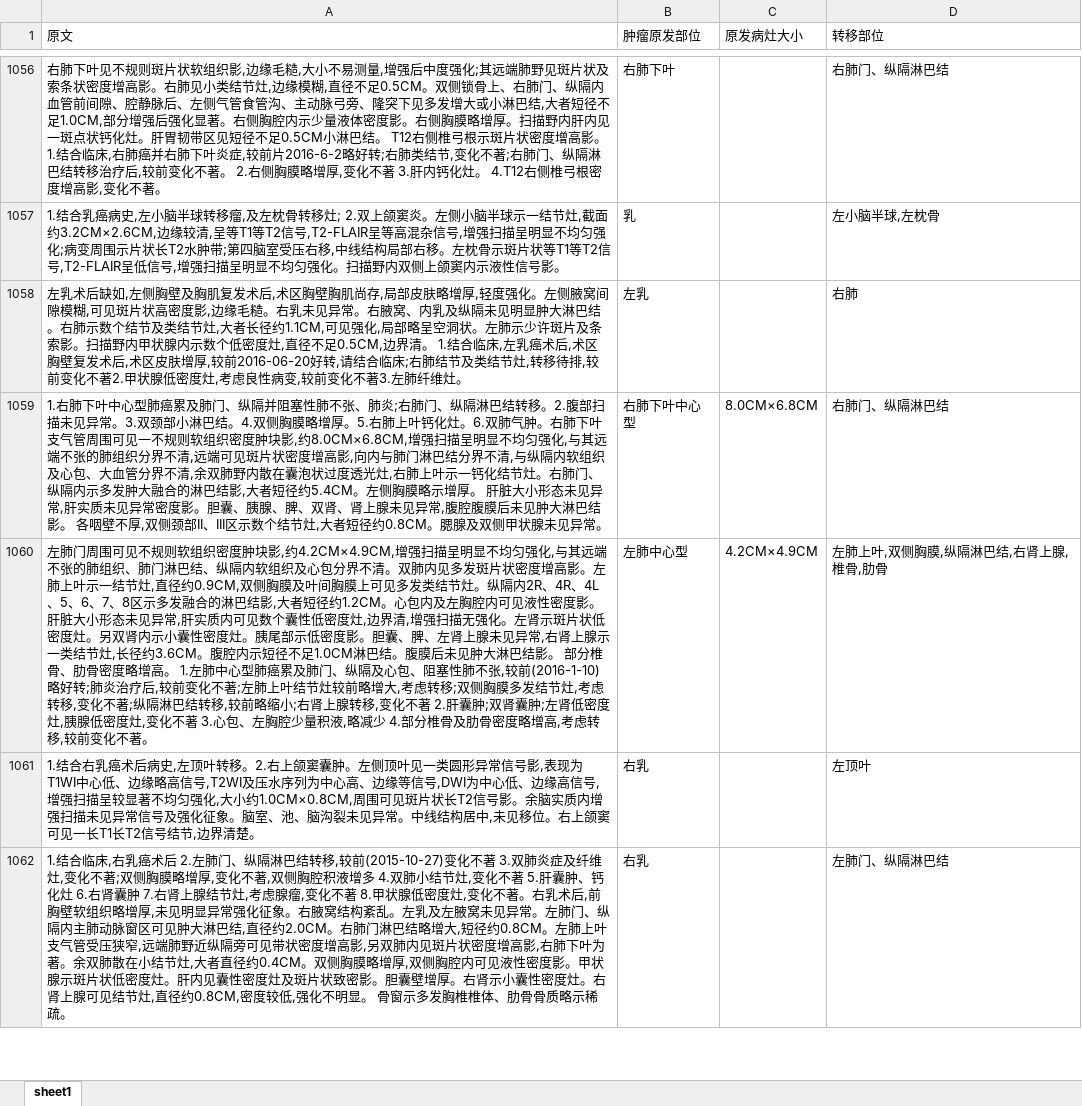
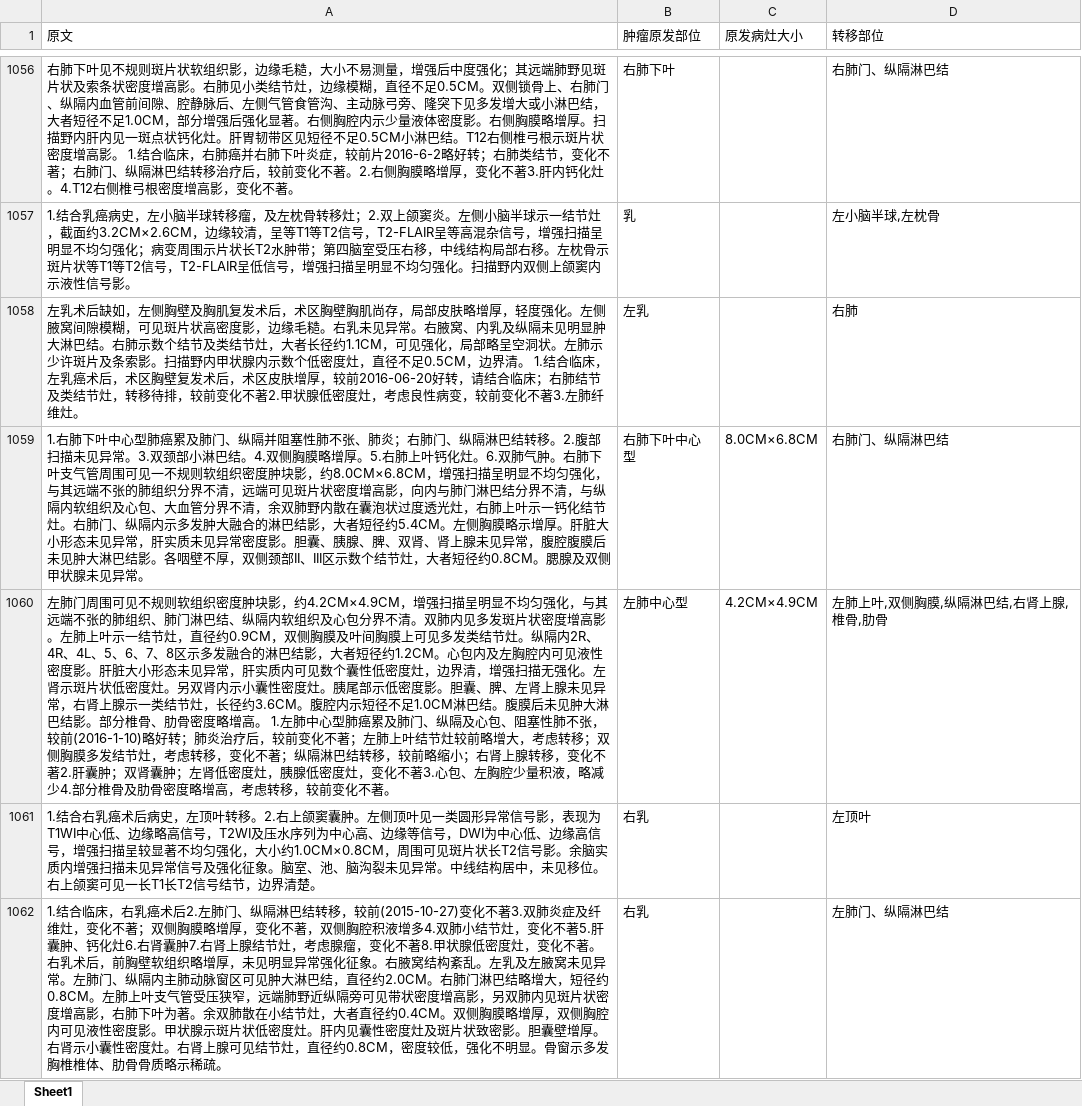
Before and after one commit to Just-silent/CCKS_EE, an Excel workbook: data/task2_train_reformat.xlsx, sheet Sheet1, drawn as a sheet; only a part is shown, gaps mark what is left out; values as stored, in another font and other column widths than the file's, no borders; the diff covers the shown part only; the diff names each change by its address in the sheet, - before the commit and + after, or states it on an @@ line.

Commit message:
update ccks

```diff
--- a/data/task2_train_reformat.xlsx (sheet Sheet1)
+++ b/data/task2_train_reformat.xlsx (sheet Sheet1)
-sheet tab: sheet1
+sheet tab: Sheet1
-A1056 (原文): …软组织影,边缘毛糙,大小不易测量,增强后中度强化;其远端肺野见斑片状及索条状密度增高影。右肺见小类结节灶,边缘模糊,直径不足0.5CM。双侧锁骨上、右肺门、纵隔内血管前间隙、腔静脉后、左侧气管食管沟、主动脉弓旁、隆突下见多发增大或小淋巴结,大者短径不足1.0CM,部分增强后强化显著。右侧胸腔内示少量液体密度影。右侧胸膜略增厚。扫描野内肝内见一斑点状钙化灶。肝胃韧带区见短径不足0.5CM小淋巴结。 T12右侧椎弓根示斑片状密度增高影。 1.结合临床,右肺癌并右肺下叶炎症,较前片2016-6-2略好转;右肺类结节,变化不著;右肺门、纵隔淋巴结转移治疗后,较前变化不著。 2.右侧胸膜略增厚,变化不著 3.肝内钙化灶。 4.T12右侧椎弓根密度增高影,变化不著…
+A1056 (原文): …软组织影，边缘毛糙，大小不易测量，增强后中度强化；其远端肺野见斑片状及索条状密度增高影。右肺见小类结节灶，边缘模糊，直径不足0.5CM。双侧锁骨上、右肺门、纵隔内血管前间隙、腔静脉后、左侧气管食管沟、主动脉弓旁、隆突下见多发增大或小淋巴结，大者短径不足1.0CM，部分增强后强化显著。右侧胸腔内示少量液体密度影。右侧胸膜略增厚。扫描野内肝内见一斑点状钙化灶。肝胃韧带区见短径不足0.5CM小淋巴结。T12右侧椎弓根示斑片状密度增高影。 1.结合临床，右肺癌并右肺下叶炎症，较前片2016-6-2略好转；右肺类结节，变化不著；右肺门、纵隔淋巴结转移治疗后，较前变化不著。2.右侧胸膜略增厚，变化不著3.肝内钙化灶。4.T12右侧椎弓根密度增高影，变化不著…
-A1057 (原文): …乳癌病史,左小脑半球转移瘤,及左枕骨转移灶; 2.双上颌窦炎。左侧小脑半球示一结节灶,截面约3.2CM×2.6CM,边缘较清,呈等T1等T2信号,T2-FLAIR呈等高混杂信号,增强扫描呈明显不均匀强化;病变周围示片状长T2水肿带;第四脑室受压右移,中线结构局部右移。左枕骨示斑片状等T1等T2信号,T2-FLAIR呈低信号,增强扫描…
+A1057 (原文): …乳癌病史，左小脑半球转移瘤，及左枕骨转移灶；2.双上颌窦炎。左侧小脑半球示一结节灶，截面约3.2CM×2.6CM，边缘较清，呈等T1等T2信号，T2-FLAIR呈等高混杂信号，增强扫描呈明显不均匀强化；病变周围示片状长T2水肿带；第四脑室受压右移，中线结构局部右移。左枕骨示斑片状等T1等T2信号，T2-FLAIR呈低信号，增强扫描…
-A1058 (原文): …术后缺如,左侧胸壁及胸肌复发术后,术区胸壁胸肌尚存,局部皮肤略增厚,轻度强化。左侧腋窝间隙模糊,可见斑片状高密度影,边缘毛糙。右乳未见异常。右腋窝、内乳及纵隔未见明显肿大淋巴结。右肺示数个结节及类结节灶,大者长径约1.1CM,可见强化,局部略呈空洞状。左肺示少许斑片及条索影。扫描野内甲状腺内示数个低密度灶,直径不足0.5CM,边界清。 1.结合临床,左乳癌术后,术区胸壁复发术后,术区皮肤增厚,较前2016-06-20好转,请结合临床;右肺结节及类结节灶,转移待排,较前变化不著2.甲状腺低密度灶,考虑良性病变,较前变化…
+A1058 (原文): …术后缺如，左侧胸壁及胸肌复发术后，术区胸壁胸肌尚存，局部皮肤略增厚，轻度强化。左侧腋窝间隙模糊，可见斑片状高密度影，边缘毛糙。右乳未见异常。右腋窝、内乳及纵隔未见明显肿大淋巴结。右肺示数个结节及类结节灶，大者长径约1.1CM，可见强化，局部略呈空洞状。左肺示少许斑片及条索影。扫描野内甲状腺内示数个低密度灶，直径不足0.5CM，边界清。 1.结合临床，左乳癌术后，术区胸壁复发术后，术区皮肤增厚，较前2016-06-20好转，请结合临床；右肺结节及类结节灶，转移待排，较前变化不著2.甲状腺低密度灶，考虑良性病变，较前变化…
-A1059 (原文): …张、肺炎;右肺门、纵隔淋巴结转移。2.腹部扫描未见异常。3.双颈部小淋巴结。4.双侧胸膜略增厚。5.右肺上叶钙化灶。6.双肺气肿。右肺下叶支气管周围可见一不规则软组织密度肿块影,约8.0CM×6.8CM,增强扫描呈明显不均匀强化,与其远端不张的肺组织分界不清,远端可见斑片状密度增高影,向内与肺门淋巴结分界不清,与纵隔内软组织及心包、大血管分界不清,余双肺野内散在囊泡状过度透光灶,右肺上叶示一钙化结节灶。右肺门、纵隔内示多发肿大融合的淋巴结影,大者短径约5.4CM。左侧胸膜略示增厚。 肝脏大小形态未见异常,肝实质未见异常密度影。胆囊、胰腺、脾、双肾、肾上腺未见异常,腹腔腹膜后未见肿大淋巴结影。 各咽壁不厚,双侧颈部II、III区示数个结节灶,大者短径…
+A1059 (原文): …张、肺炎；右肺门、纵隔淋巴结转移。2.腹部扫描未见异常。3.双颈部小淋巴结。4.双侧胸膜略增厚。5.右肺上叶钙化灶。6.双肺气肿。右肺下叶支气管周围可见一不规则软组织密度肿块影，约8.0CM×6.8CM，增强扫描呈明显不均匀强化，与其远端不张的肺组织分界不清，远端可见斑片状密度增高影，向内与肺门淋巴结分界不清，与纵隔内软组织及心包、大血管分界不清，余双肺野内散在囊泡状过度透光灶，右肺上叶示一钙化结节灶。右肺门、纵隔内示多发肿大融合的淋巴结影，大者短径约5.4CM。左侧胸膜略示增厚。肝脏大小形态未见异常，肝实质未见异常密度影。胆囊、胰腺、脾、双肾、肾上腺未见异常，腹腔腹膜后未见肿大淋巴结影。各咽壁不厚，双侧颈部II、III区示数个结节灶，大者短径…
-A1060 (原文): …度肿块影,约4.2CM×4.9CM,增强扫描呈明显不均匀强化,与其远端不张的肺组织、肺门淋巴结、纵隔内软组织及心包分界不清。双肺内见多发斑片状密度增高影。左肺上叶示一结节灶,直径约0.9CM,双侧胸膜及叶间胸膜上可见多发类结节灶。纵隔内2R、4R、4L、5、6、7、8区示多发融合的淋巴结影,大者短径约1.2CM。心包内及左胸腔内可见液性密度影。 肝脏大小形态未见异常,肝实质内可见数个囊性低密度灶,边界清,增强扫描无强化。左肾示斑片状低密度灶。另双肾内示小囊性密度灶。胰尾部示低密度影。胆囊、脾、左肾上腺未见异常,右肾上腺示一类结节灶,长径约3.6CM。腹腔内示短径不足1.0CM淋巴结。腹膜后未见肿大淋巴结影。 部分椎骨、肋骨密度略增高。 1.左肺中心型肺癌累及肺门、纵隔及心包、阻塞性肺不张,较前(2016-1-10)略好转;肺炎治疗后,较前变化不著;左肺上叶结节灶较前略增大,考虑转移;双侧胸膜多发结节灶,考虑转移,变化不著;纵隔淋巴结转移,较前略缩小;右肾上腺转移,变化不著 2.肝囊肿;双肾囊肿;左肾低密度灶,胰腺低密度灶,变化不著 3.心包、左胸腔少量积液,略减少 4.部分椎骨及肋骨密度略增高,考虑转移,较前变化…
+A1060 (原文): …度肿块影，约4.2CM×4.9CM，增强扫描呈明显不均匀强化，与其远端不张的肺组织、肺门淋巴结、纵隔内软组织及心包分界不清。双肺内见多发斑片状密度增高影。左肺上叶示一结节灶，直径约0.9CM，双侧胸膜及叶间胸膜上可见多发类结节灶。纵隔内2R、4R、4L、5、6、7、8区示多发融合的淋巴结影，大者短径约1.2CM。心包内及左胸腔内可见液性密度影。肝脏大小形态未见异常，肝实质内可见数个囊性低密度灶，边界清，增强扫描无强化。左肾示斑片状低密度灶。另双肾内示小囊性密度灶。胰尾部示低密度影。胆囊、脾、左肾上腺未见异常，右肾上腺示一类结节灶，长径约3.6CM。腹腔内示短径不足1.0CM淋巴结。腹膜后未见肿大淋巴结影。部分椎骨、肋骨密度略增高。 1.左肺中心型肺癌累及肺门、纵隔及心包、阻塞性肺不张，较前(2016-1-10)略好转；肺炎治疗后，较前变化不著；左肺上叶结节灶较前略增大，考虑转移；双侧胸膜多发结节灶，考虑转移，变化不著；纵隔淋巴结转移，较前略缩小；右肾上腺转移，变化不著2.肝囊肿；双肾囊肿；左肾低密度灶，胰腺低密度灶，变化不著3.心包、左胸腔少量积液，略减少4.部分椎骨及肋骨密度略增高，考虑转移，较前变化…
-A1061 (原文): …术后病史,左顶叶转移。2.右上颌窦囊肿。左侧顶叶见一类圆形异常信号影,表现为T1WI中心低、边缘略高信号,T2WI及压水序列为中心高、边缘等信号,DWI为中心低、边缘高信号,增强扫描呈较显著不均匀强化,大小约1.0CM×0.8CM,周围可见斑片状长T2信号影。余脑实质内增强扫描未见异常信号及强化征象。脑室、池、脑沟裂未见异常。中线结构居中,未见移位。右上颌窦可见一长T1长T2信号结节,边界清楚…
+A1061 (原文): …术后病史，左顶叶转移。2.右上颌窦囊肿。左侧顶叶见一类圆形异常信号影，表现为T1WI中心低、边缘略高信号，T2WI及压水序列为中心高、边缘等信号，DWI为中心低、边缘高信号，增强扫描呈较显著不均匀强化，大小约1.0CM×0.8CM，周围可见斑片状长T2信号影。余脑实质内增强扫描未见异常信号及强化征象。脑室、池、脑沟裂未见异常。中线结构居中，未见移位。右上颌窦可见一长T1长T2信号结节，边界清楚…
-A1062 (原文): …结合临床,右乳癌术后 2.左肺门、纵隔淋巴结转移,较前(2015-10-27)变化不著 3.双肺炎症及纤维灶,变化不著;双侧胸膜略增厚,变化不著,双侧胸腔积液增多 4.双肺小结节灶,变化不著 5.肝囊肿、钙化灶 6.右肾囊肿 7.右肾上腺结节灶,考虑腺瘤,变化不著 8.甲状腺低密度灶,变化不著。右乳术后,前胸壁软组织略增厚,未见明显异常强化征象。右腋窝结构紊乱。左乳及左腋窝未见异常。左肺门、纵隔内主肺动脉窗区可见肿大淋巴结,直径约2.0CM。右肺门淋巴结略增大,短径约0.8CM。左肺上叶支气管受压狭窄,远端肺野近纵隔旁可见带状密度增高影,另双肺内见斑片状密度增高影,右肺下叶为著。余双肺散在小结节灶,大者直径约0.4CM。双侧胸膜略增厚,双侧胸腔内可见液性密度影。甲状腺示斑片状低密度灶。肝内见囊性密度灶及斑片状致密影。胆囊壁增厚。右肾示小囊性密度灶。右肾上腺可见结节灶,直径约0.8CM,密度较低,强化不明显。 骨窗示多…
+A1062 (原文): …结合临床，右乳癌术后2.左肺门、纵隔淋巴结转移，较前(2015-10-27)变化不著3.双肺炎症及纤维灶，变化不著；双侧胸膜略增厚，变化不著，双侧胸腔积液增多4.双肺小结节灶，变化不著5.肝囊肿、钙化灶6.右肾囊肿7.右肾上腺结节灶，考虑腺瘤，变化不著8.甲状腺低密度灶，变化不著。右乳术后，前胸壁软组织略增厚，未见明显异常强化征象。右腋窝结构紊乱。左乳及左腋窝未见异常。左肺门、纵隔内主肺动脉窗区可见肿大淋巴结，直径约2.0CM。右肺门淋巴结略增大，短径约0.8CM。左肺上叶支气管受压狭窄，远端肺野近纵隔旁可见带状密度增高影，另双肺内见斑片状密度增高影，右肺下叶为著。余双肺散在小结节灶，大者直径约0.4CM。双侧胸膜略增厚，双侧胸腔内可见液性密度影。甲状腺示斑片状低密度灶。肝内见囊性密度灶及斑片状致密影。胆囊壁增厚。右肾示小囊性密度灶。右肾上腺可见结节灶，直径约0.8CM，密度较低，强化不明显。骨窗示多…
```
Also changed, not shown: 1168 edited cells elsewhere in this sheet.
